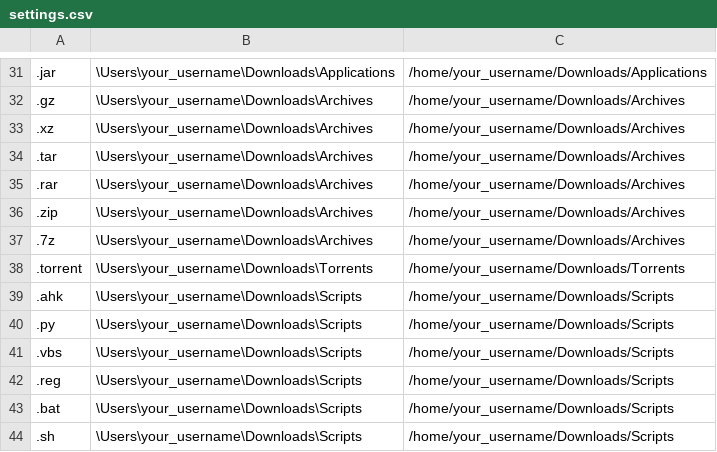
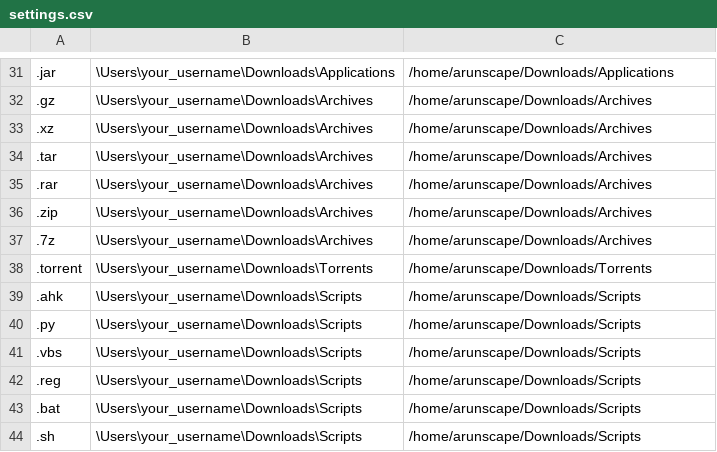
Before and after one commit to Arunscape/File_sorter, a CSV file: settings.csv, drawn as a sheet; only a part is shown, gaps mark what is left out; the diff covers the shown part only; the diff names each change by its address in the sheet, - before the commit and + after, or states it on an @@ line.

```diff
--- a/settings.csv
+++ b/settings.csv
-C31: /home/your_username/Downloads/Applications
+C31: /home/arunscape/Downloads/Applications
-C32:C37: /home/your_username/Downloads/Archives
+C32:C37: /home/arunscape/Downloads/Archives
-C38: /home/your_username/Downloads/Torrents
+C38: /home/arunscape/Downloads/Torrents
-C39:C44: /home/your_username/Downloads/Scripts
+C39:C44: /home/arunscape/Downloads/Scripts
```
Also changed, not shown: 28 edited cells elsewhere in this file, 1 other file.
